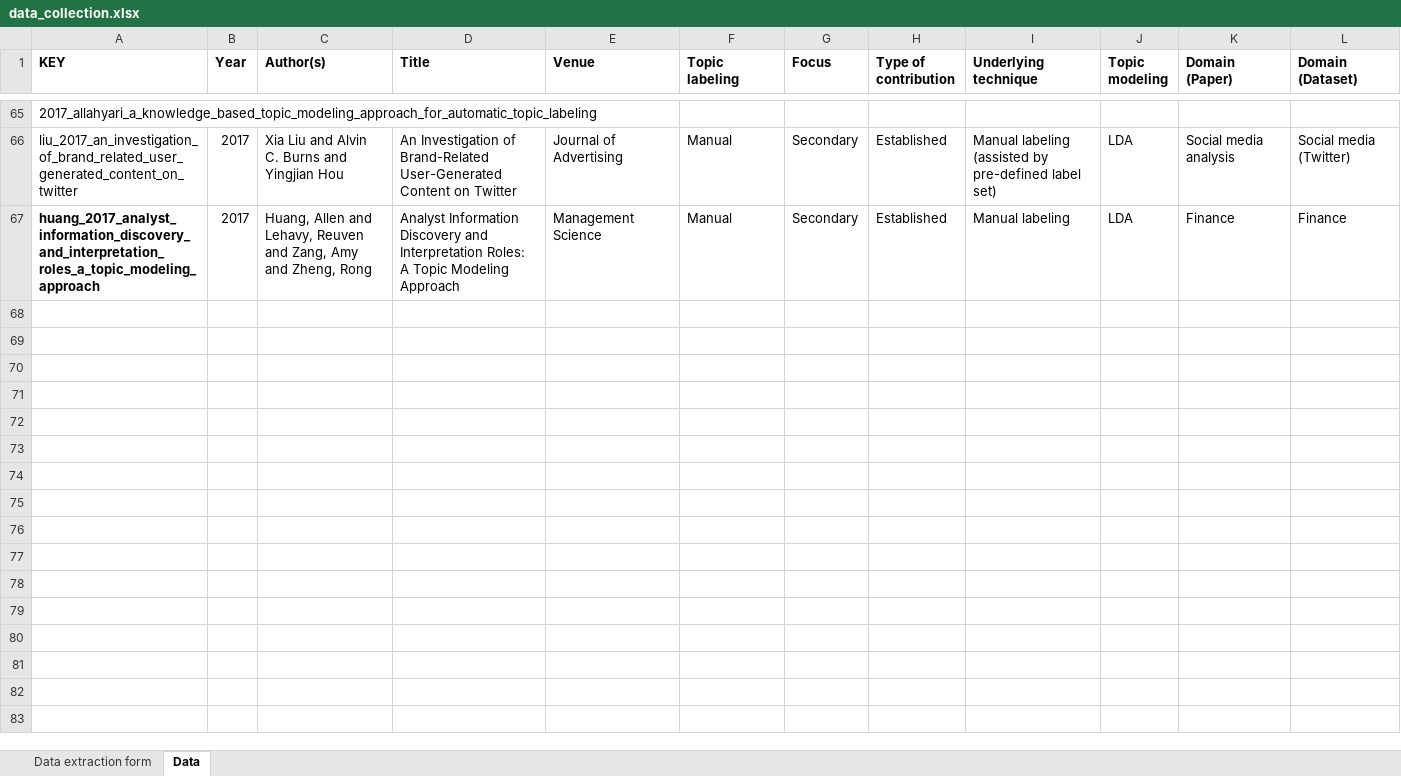
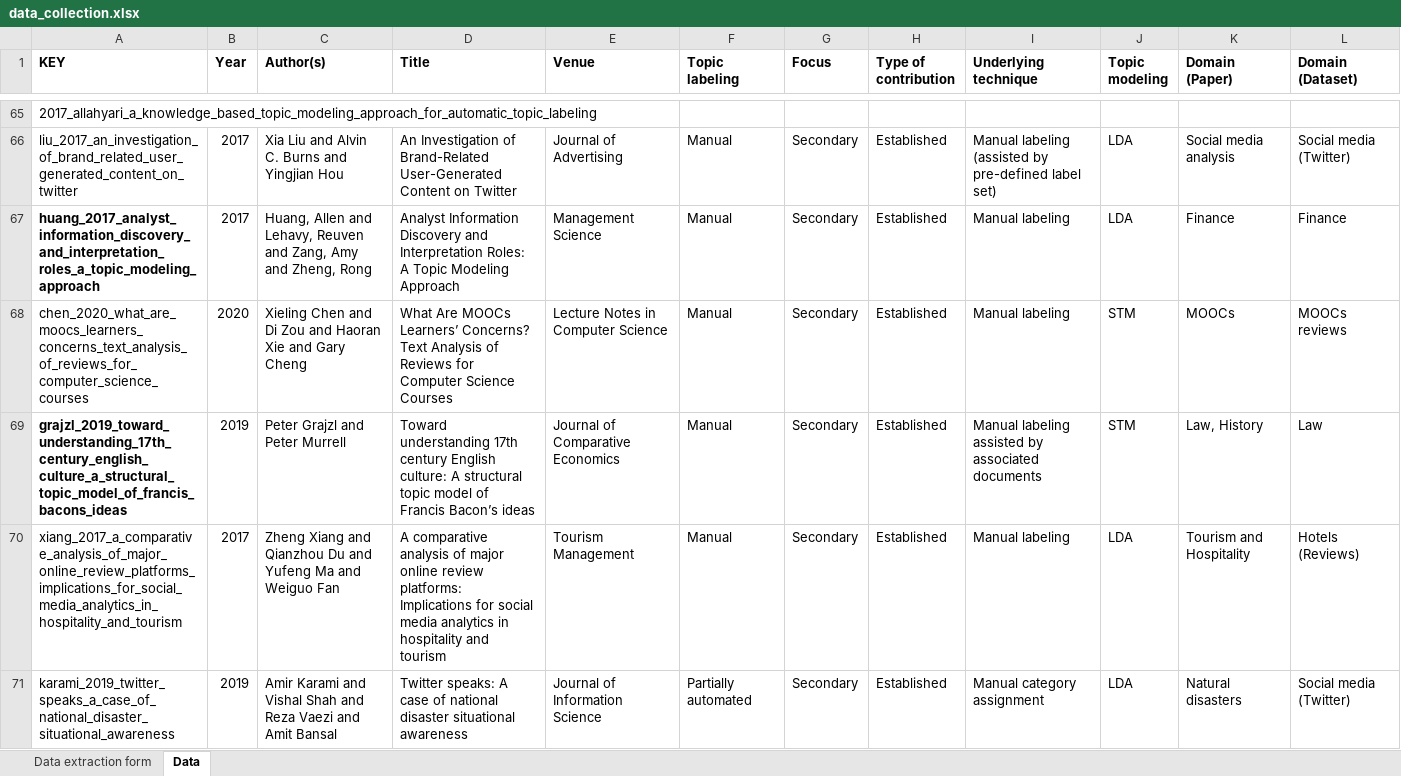
Before and after one commit to iberius96/Msc_Thesis, an Excel workbook: Data collection/data_collection.xlsx, sheet Data, drawn as a sheet; only a part is shown, gaps mark what is left out; values as stored, in another font and other column widths than the file's, no borders; the diff covers the shown part only; the diff names each change by its address in the sheet, - before the commit and + after, or states it on an @@ line.

```diff
--- a/Data collection/data_collection.xlsx (sheet Data)
+++ b/Data collection/data_collection.xlsx (sheet Data)
+row 68: chen_2020_what_are_moocs_learners_concerns_text_analysis_of_reviews_for_computer_science_courses | 2020 | Xieling Chen and Di Zou and Haoran Xie and Gary Cheng | What Are MOOCs Learners’ Concerns? Text Analysis of Reviews for Computer Science Courses | Lecture Notes in Computer Science | Manual | Secondary | Established | Manual labeling | STM | MOOCs | MOOCs reviews
+row 69: grajzl_2019_toward_understanding_17th_century_english_culture_a_structural_topic_model_of_francis_bacons_ideas | 2019 | Peter Grajzl and Peter Murrell | Toward understanding 17th century English culture: A structural topic model of Francis Bacon’s ideas | Journal of Comparative Economics | Manual | Secondary | Established | Manual labeling assisted by associated documents | STM | Law, History | Law
+row 70: xiang_2017_a_comparative_analysis_of_major_online_review_platforms_implications_for_social_media_analytics_in_hospitality_and_tourism | 2017 | Zheng Xiang and Qianzhou Du and Yufeng Ma and Weiguo Fan | A comparative analysis of major online review platforms: Implications for social media analytics in hospitality and tourism | Tourism Management | Manual | Secondary | Established | Manual labeling | LDA | Tourism and Hospitality | Hotels (Reviews)
+row 71: karami_2019_twitter_speaks_a_case_of_national_disaster_situational_awareness | 2019 | Amir Karami and Vishal Shah and Reza Vaezi and Amit Bansal | Twitter speaks: A case of national disaster situational awareness | Journal of Information Science | Partially automated | Secondary | Established | Manual category assignment | LDA | Natural disasters | Social media (Twitter)
```
Also changed, not shown: 3 added rows and cell formats elsewhere in this sheet, References/Snowballing/Backward snowballing (Outgoing references)/BS_Papers.xlsx, 19 other files.
